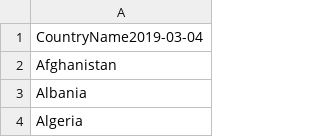
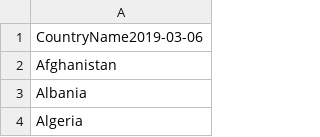
Before and after one commit to OxfordEconomics/CountryLists, a CSV file: countryList-UN.csv, drawn as a sheet; only a part is shown.

```diff
--- a/countryList-UN.csv
+++ b/countryList-UN.csv
@@ -1,2 +1,2 @@
-CountryName2019-03-04
+CountryName2019-03-06
 Afghanistan
```
Also changed, not shown: countryList-EU.csv, countryList-OECD.csv, 3 other files.
